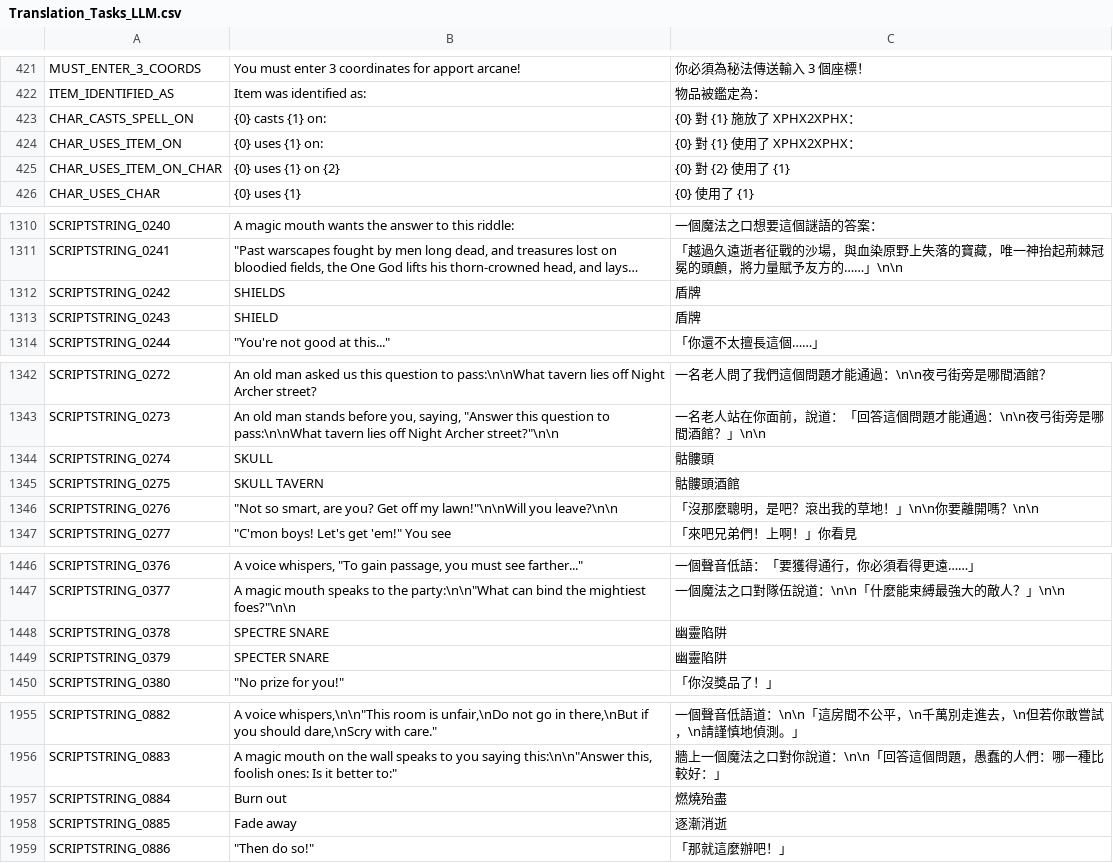
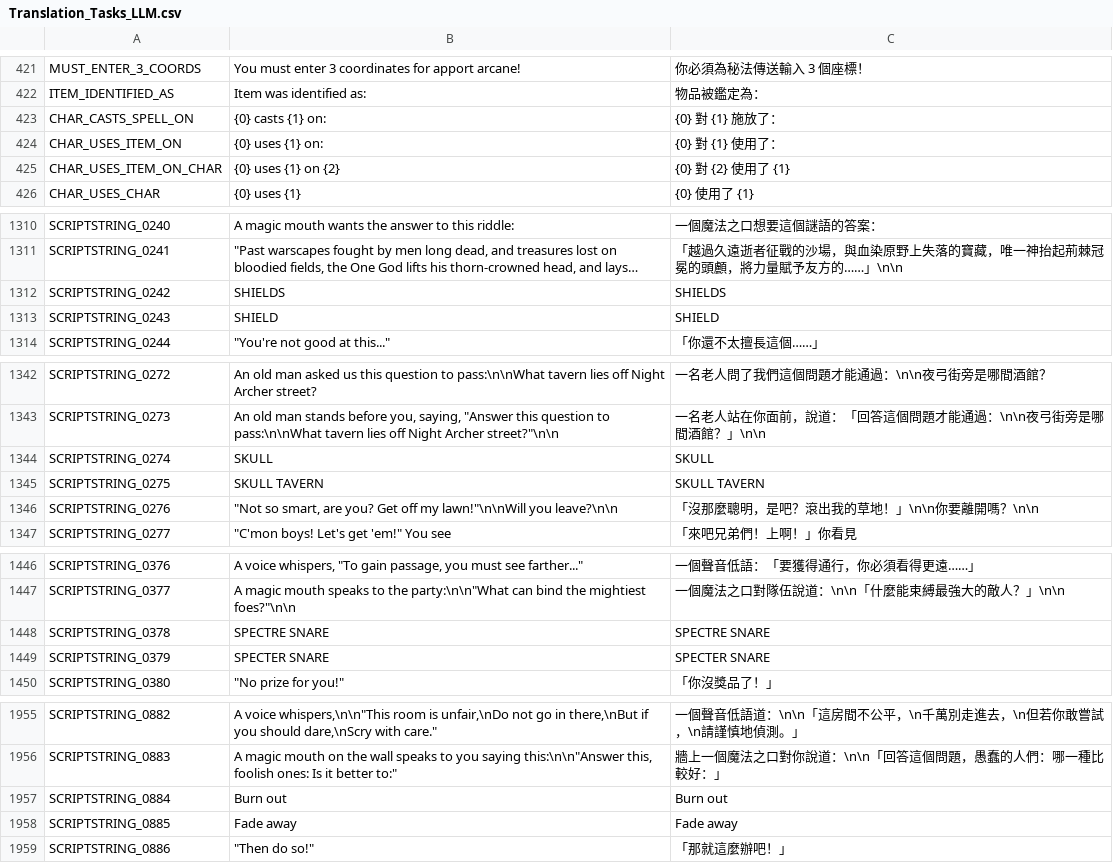
Before and after one commit to droid7396/The-Bard-s-Tale-Trilogy-for-zh-cn, a CSV file: Translation_Tasks_LLM.csv, drawn as a sheet; only a part is shown, gaps mark what is left out; long unchanged cells end in …; the diff covers the shown part only; the diff names each change by its address in the sheet, - before the commit and + after, or states it on an @@ line.

```diff
--- a/Translation_Tasks_LLM.csv
+++ b/Translation_Tasks_LLM.csv
-C423: {0} 對 {1} 施放了 XPHX2XPHX：
+C423: {0} 對 {1} 施放了：
-C424: {0} 對 {1} 使用了 XPHX2XPHX：
+C424: {0} 對 {1} 使用了：
-C1312: 盾牌
+C1312: SHIELDS
-C1313: 盾牌
+C1313: SHIELD
-C1344: 骷髏頭
+C1344: SKULL
-C1345: 骷髏頭酒館
+C1345: SKULL TAVERN
-C1448: 幽靈陷阱
+C1448: SPECTRE SNARE
-C1449: 幽靈陷阱
+C1449: SPECTER SNARE
-C1957: 燃燒殆盡
+C1957: Burn out
-C1958: 逐漸消逝
+C1958: Fade away
```
Also changed, not shown: 34 edited cells elsewhere in this file, 4 other files.
